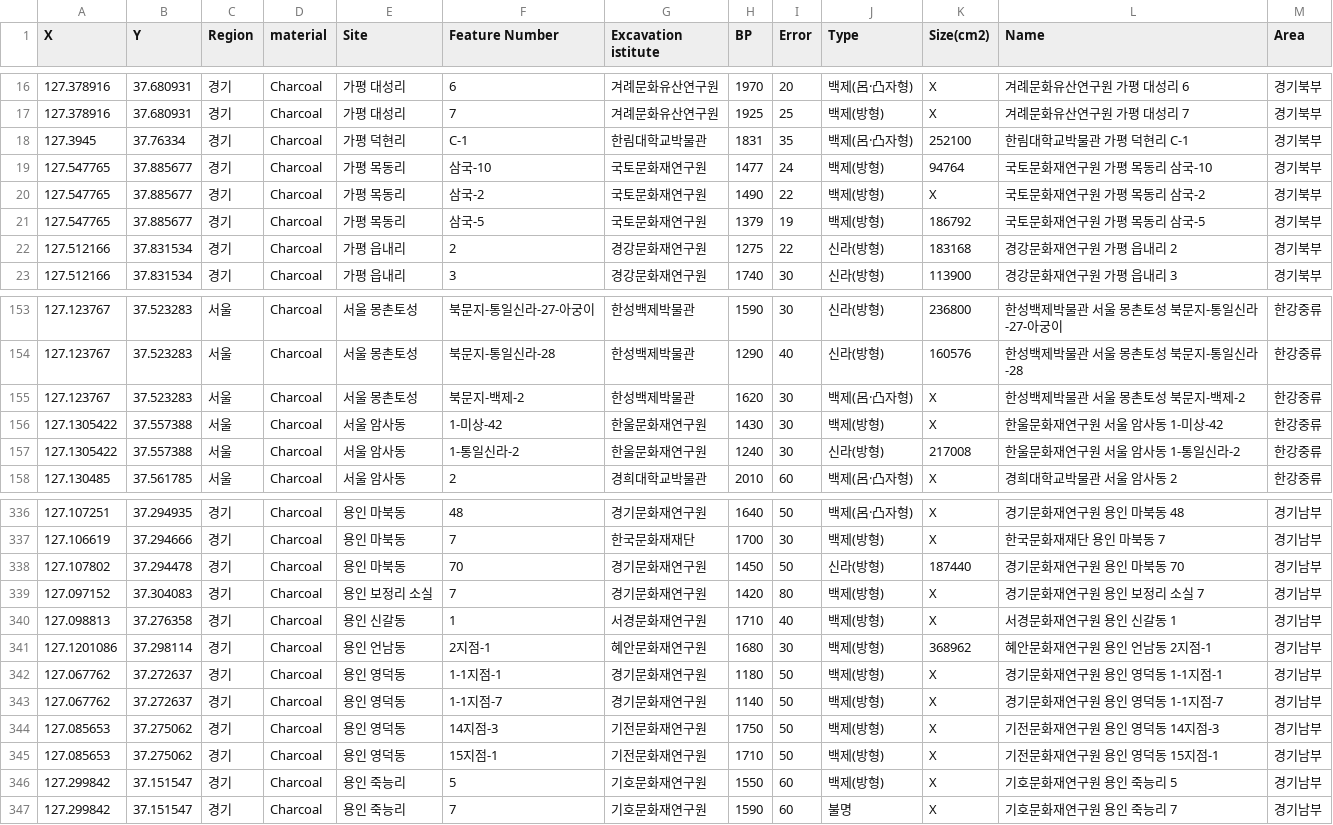
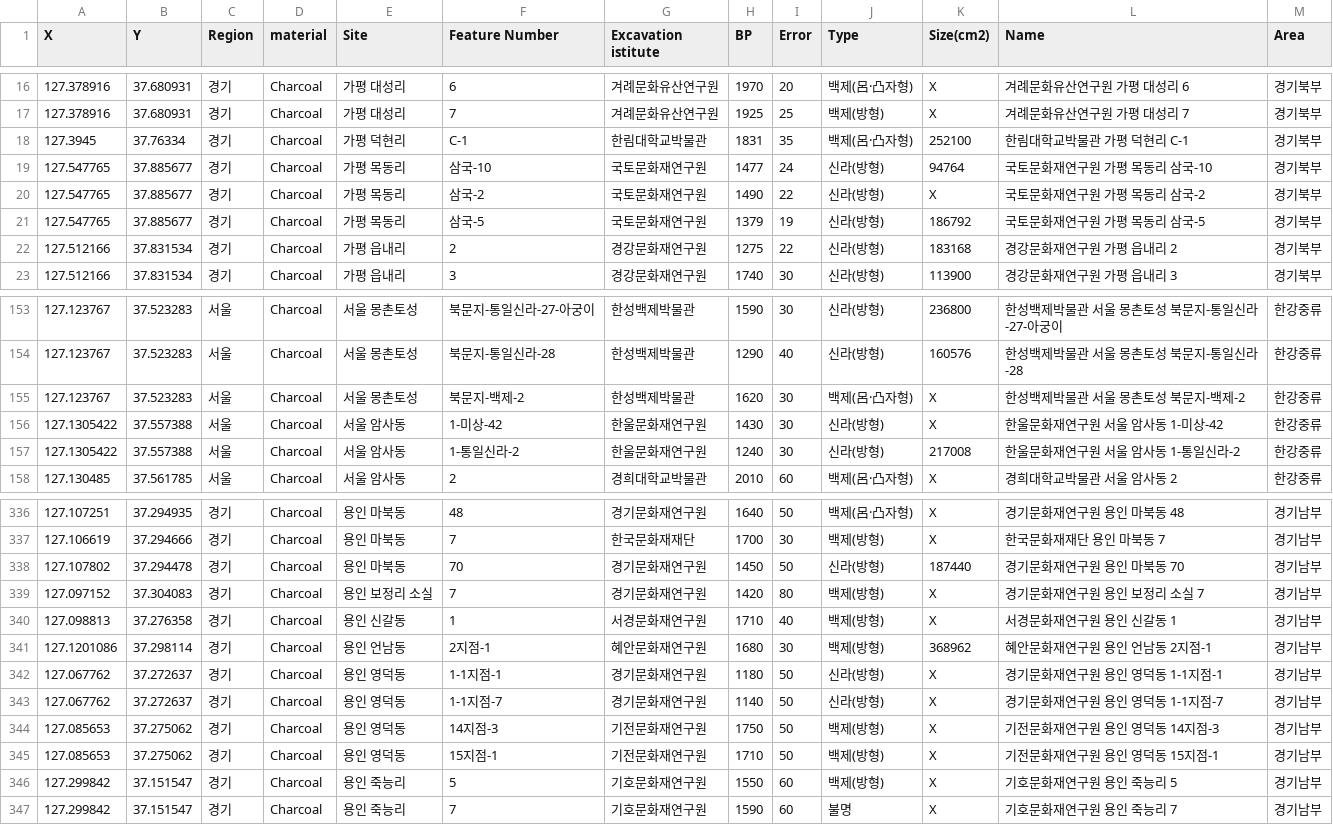
Before and after one commit to ChanToRe/P3K-HB_Population-Change_Central-Korea, a CSV file: Data/C14_Master.csv, drawn as a sheet; only a part is shown, gaps mark what is left out.

```diff
--- a/Data/C14_Master.csv
+++ b/Data/C14_Master.csv
@@ -18,5 +18,5 @@
 127.3945,37.76334,경기,Charcoal,가평 덕현리,C-1,한림대학교박물관,1831,35,백제(呂·凸자형),252100,한림대학교박물관 가평 덕현리 C-1,경기북부
-127.547765,37.885677,경기,Charcoal,가평 목동리,삼국-10,국토문화재연구원,1477,24,백제(방형),94764,국토문화재연구원 가평 목동리 삼국-10,경기북부
-127.547765,37.885677,경기,Charcoal,가평 목동리,삼국-2,국토문화재연구원,1490,22,백제(방형),X,국토문화재연구원 가평 목동리 삼국-2,경기북부
-127.547765,37.885677,경기,Charcoal,가평 목동리,삼국-5,국토문화재연구원,1379,19,백제(방형),186792,국토문화재연구원 가평 목동리 삼국-5,경기북부
+127.547765,37.885677,경기,Charcoal,가평 목동리,삼국-10,국토문화재연구원,1477,24,신라(방형),94764,국토문화재연구원 가평 목동리 삼국-10,경기북부
+127.547765,37.885677,경기,Charcoal,가평 목동리,삼국-2,국토문화재연구원,1490,22,신라(방형),X,국토문화재연구원 가평 목동리 삼국-2,경기북부
+127.547765,37.885677,경기,Charcoal,가평 목동리,삼국-5,국토문화재연구원,1379,19,신라(방형),186792,국토문화재연구원 가평 목동리 삼국-5,경기북부
 127.512166,37.831534,경기,Charcoal,가평 읍내리,2,경강문화재연구원,1275,22,신라(방형),183168,경강문화재연구원 가평 읍내리 2,경기북부
@@ -155,3 +155,3 @@
 127.123767,37.523283,서울,Charcoal,서울 몽촌토성,북문지-백제-2,한성백제박물관,1620,30,백제(呂·凸자형),X,한성백제박물관 서울 몽촌토성 북문지-백제-2,한강중류
-127.1305422,37.557388,서울,Charcoal,서울 암사동,1-미상-42,한울문화재연구원,1430,30,백제(방형),X,한울문화재연구원 서울 암사동 1-미상-42,한강중류
+127.1305422,37.557388,서울,Charcoal,서울 암사동,1-미상-42,한울문화재연구원,1430,30,신라(방형),X,한울문화재연구원 서울 암사동 1-미상-42,한강중류
 127.1305422,37.557388,서울,Charcoal,서울 암사동,1-통일신라-2,한울문화재연구원,1240,30,신라(방형),217008,한울문화재연구원 서울 암사동 1-통일신라-2,한강중류
@@ -341,4 +341,4 @@
 127.1201086,37.298114,경기,Charcoal,용인 언남동,2지점-1,혜안문화재연구원,1680,30,백제(방형),368962,혜안문화재연구원 용인 언남동 2지점-1,경기남부
-127.067762,37.272637,경기,Charcoal,용인 영덕동,1-1지점-1,경기문화재연구원,1180,50,백제(방형),X,경기문화재연구원 용인 영덕동 1-1지점-1,경기남부
-127.067762,37.272637,경기,Charcoal,용인 영덕동,1-1지점-7,경기문화재연구원,1140,50,백제(방형),X,경기문화재연구원 용인 영덕동 1-1지점-7,경기남부
+127.067762,37.272637,경기,Charcoal,용인 영덕동,1-1지점-1,경기문화재연구원,1180,50,신라(방형),X,경기문화재연구원 용인 영덕동 1-1지점-1,경기남부
+127.067762,37.272637,경기,Charcoal,용인 영덕동,1-1지점-7,경기문화재연구원,1140,50,신라(방형),X,경기문화재연구원 용인 영덕동 1-1지점-7,경기남부
 127.085653,37.275062,경기,Charcoal,용인 영덕동,14지점-3 ,기전문화재연구원,1750,50,백제(방형),X,기전문화재연구원 용인 영덕동 14지점-3 ,경기남부
```
Also changed, not shown: 32 other files.
